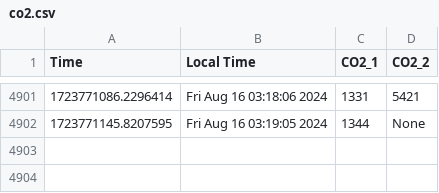
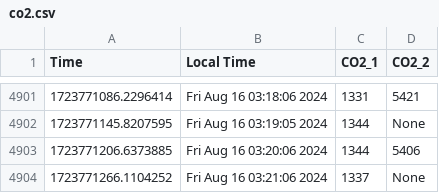
Before and after one commit to uwenji/BiolabSensors, a CSV file: data/co2.csv, drawn as a sheet; only a part is shown, gaps mark what is left out; the diff names each change by its address in the sheet, - before the commit and + after, or states it on an @@ line.

```diff
--- a/data/co2.csv
+++ b/data/co2.csv
+row 4903: 1723771206.6373885 | Fri Aug 16 03:20:06 2024 | 1344 | 5406
+row 4904: 1723771266.1104252 | Fri Aug 16 03:21:06 2024 | 1337 | None
```
Also changed, not shown: data/co2_cleaned.csv.
